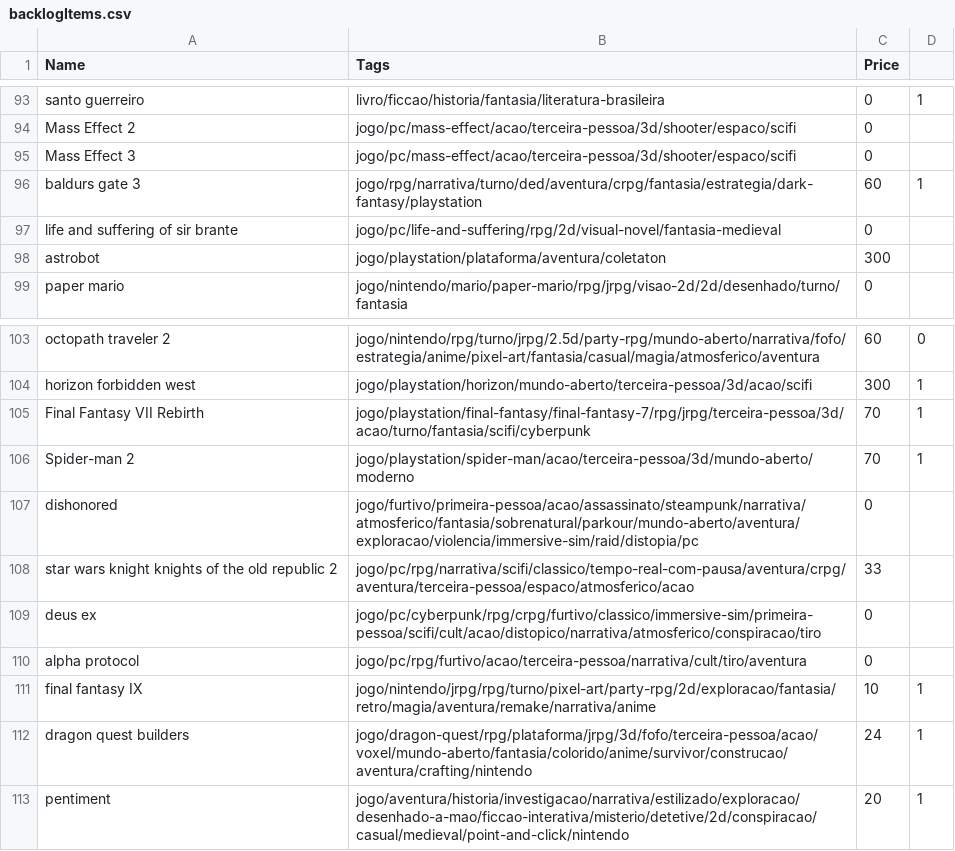
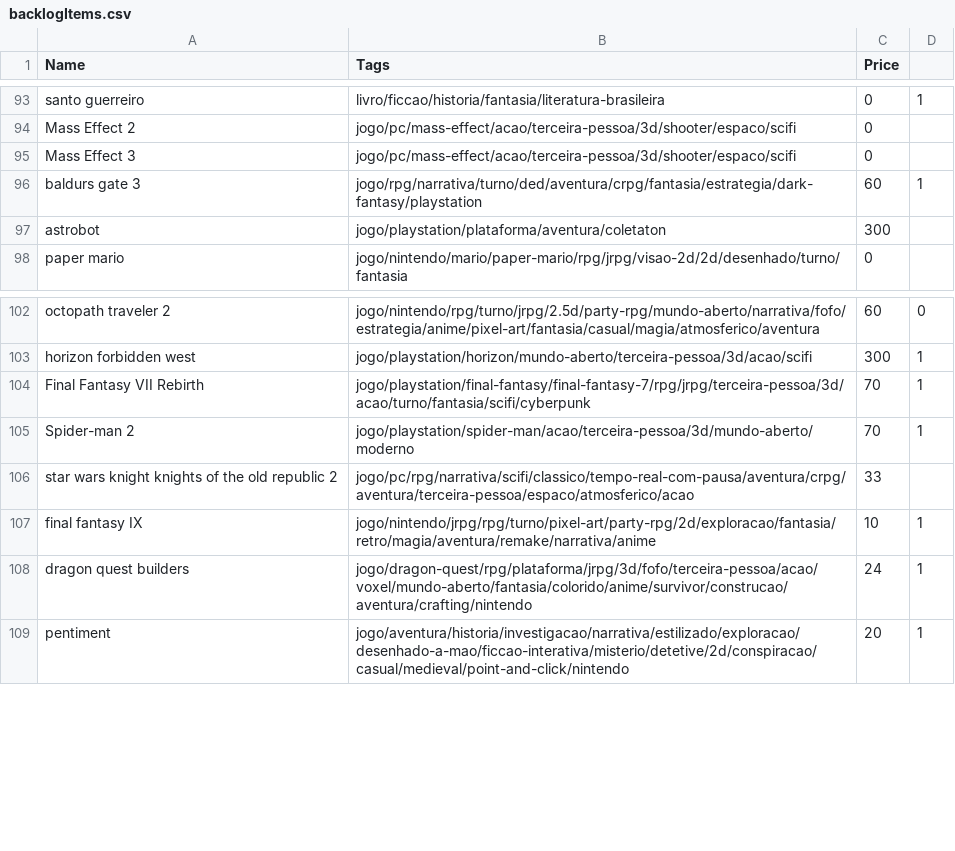
Before and after one commit to matheusmco/EntertainmentChooser, a CSV file: items/backlogItems.csv, drawn as a sheet; only a part is shown, gaps mark what is left out; the diff covers the shown part only.

```diff
--- a/items/backlogItems.csv
+++ b/items/backlogItems.csv
@@ -96,3 +96,2 @@ Mass Effect 3,jogo/pc/mass-effect/acao/terceira-pessoa/3d/shooter/espaco/scifi,0
 baldurs gate 3,jogo/rpg/narrativa/turno/ded/aventura/crpg/fantasia/estrategia/dark-fantasy/playstation,60,1
-life and suffering of sir brante,jogo/pc/life-and-suffering/rpg/2d/visual-novel/fantasia-medieval,0
 astrobot,jogo/playstation/plataforma/aventura/coletaton,300
@@ -106,6 +105,3 @@ Final Fantasy VII Rebirth,jogo/playstation/final-fantasy/final-fantasy-7/rpg/jrp
 Spider-man 2,jogo/playstation/spider-man/acao/terceira-pessoa/3d/mundo-aberto/moderno,70,1
-dishonored,jogo/furtivo/primeira-pessoa/acao/assassinato/steampunk/narrativa/atmosferico/fantasia/sobrenatural/parkour/mundo-aberto/aventura/exploracao/violencia/immersive-sim/raid/distopia/pc,0
 star wars knight knights of the old republic 2,jogo/pc/rpg/narrativa/scifi/classico/tempo-real-com-pausa/aventura/crpg/aventura/terceira-pessoa/espaco/atmosferico/acao,33
-deus ex,jogo/pc/cyberpunk/rpg/crpg/furtivo/classico/immersive-sim/primeira-pessoa/scifi/cult/acao/distopico/narrativa/atmosferico/conspiracao/tiro,0
-alpha protocol,jogo/pc/rpg/furtivo/acao/terceira-pessoa/narrativa/cult/tiro/aventura,0
 final fantasy IX,jogo/nintendo/jrpg/rpg/turno/pixel-art/party-rpg/2d/exploracao/fantasia/retro/magia/aventura/remake/narrativa/anime,10,1
```
Also changed, not shown: 15 removed rows elsewhere in this file, items/abandonedItems.csv.
